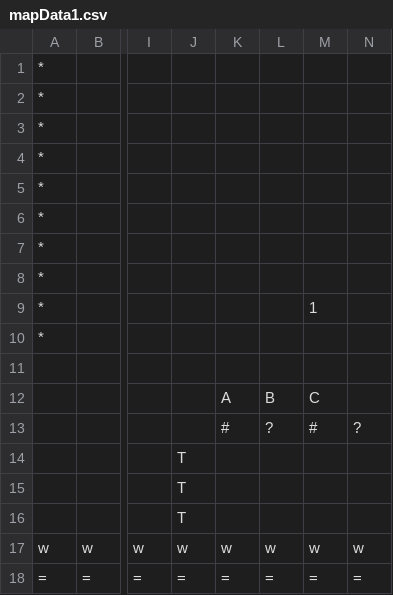
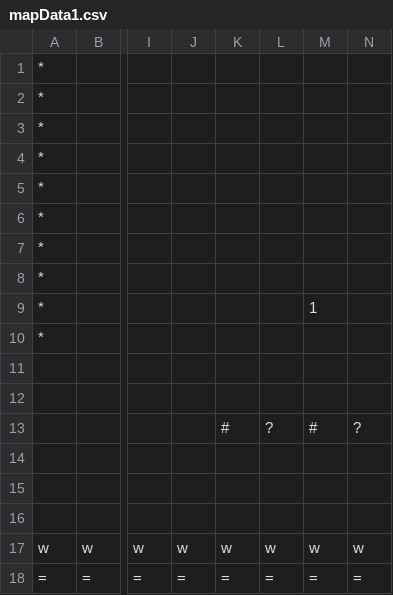
Before and after one commit to REIREIREIMU/2D-Scrolling-Action, a CSV file: map/mapData1.csv, drawn as a sheet; only a part is shown, gaps mark what is left out; the diff names each change by its address in the sheet, - before the commit and + after, or states it on an @@ line.

```diff
--- a/map/mapData1.csv
+++ b/map/mapData1.csv
-K12: A
+K12: (empty)
-L12: B
+L12: (empty)
-M12: C
+M12: (empty)
-J14:J16: T
+J14:J16: (empty)
```
Also changed, not shown: 1 other file.
